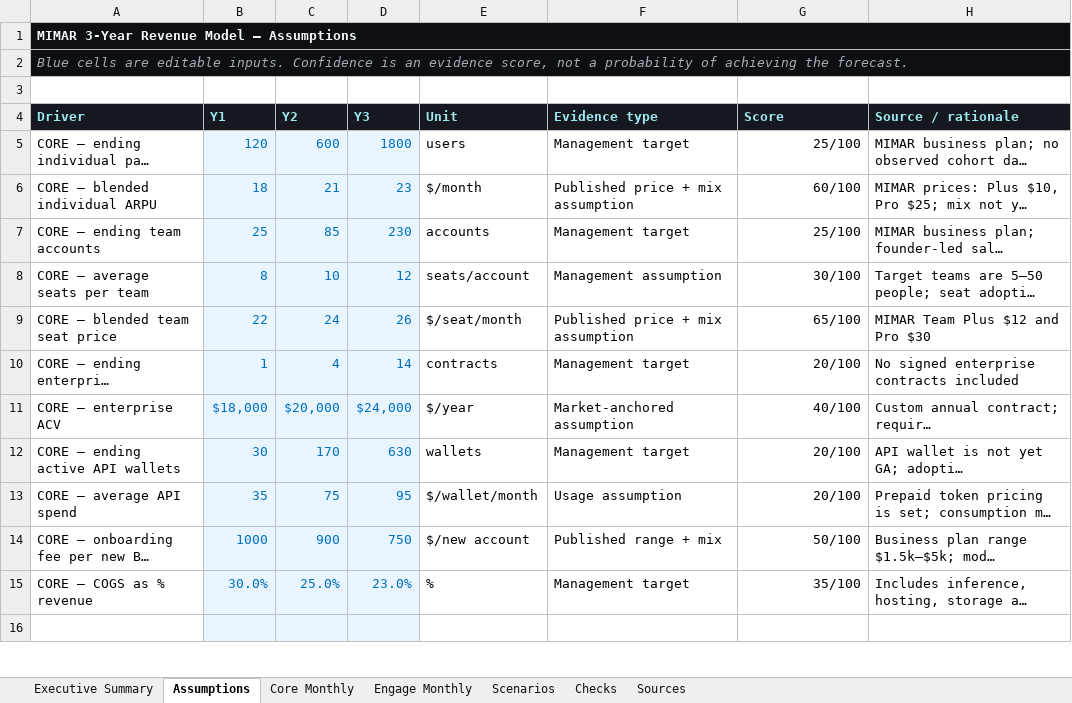
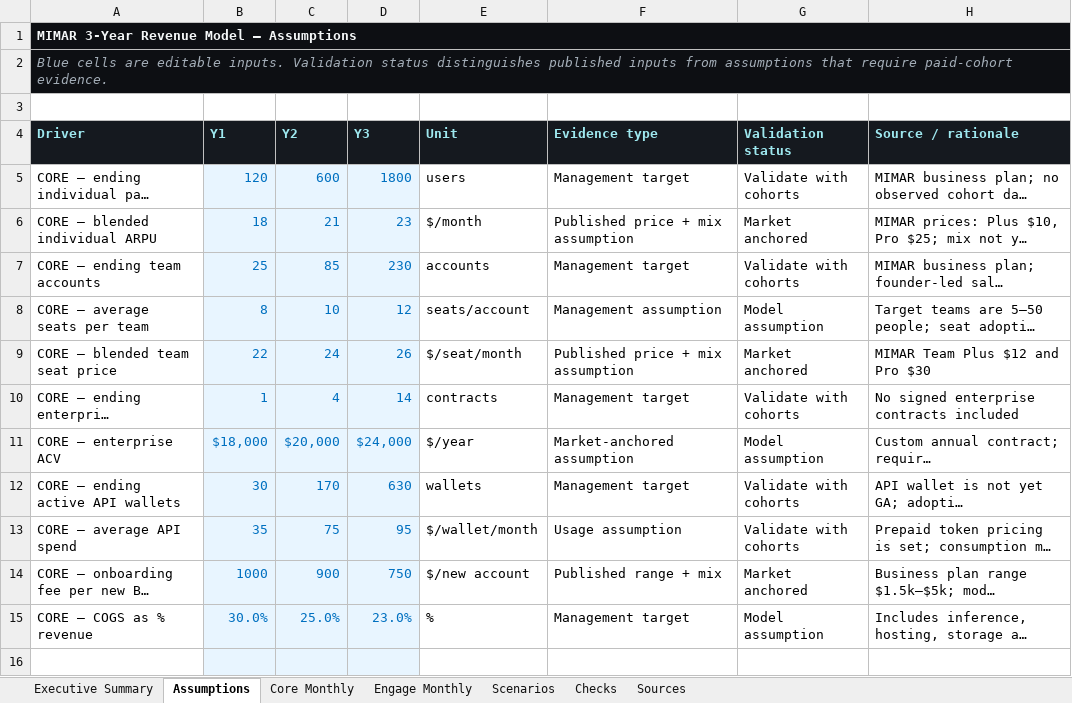
Before and after one commit to MIMAR-AI/mimar-investor-landing, an Excel workbook: assets/MIMAR_Investor_Revenue_Model_2026-08-28.xlsx, sheet Assumptions, drawn as a sheet; only a part is shown; long unchanged cells end in …; values as stored, in another font and other column widths than the file's, no borders; the diff covers the shown part only; the diff names each change by its address in the sheet, - before the commit and + after, or states it on an @@ line.

Commit message:
Refine investor forecast communication

```diff
--- a/assets/MIMAR_Investor_Revenue_Model_2026-08-28.xlsx (sheet Assumptions)
+++ b/assets/MIMAR_Investor_Revenue_Model_2026-08-28.xlsx (sheet Assumptions)
-A2 (Driver): …editable inputs. Confidence is an evidence score, not a probability of achieving the forecast.
+A2 (Driver): …editable inputs. Validation status distinguishes published inputs from assumptions that require paid-cohort evidence.
-G4: Score
+G4: Validation status
-G5 (Validation status): 25/100
+G5 (Validation status): Validate with cohorts
-G6 (Validation status): 60/100
+G6 (Validation status): Market anchored
-G7 (Validation status): 25/100
+G7 (Validation status): Validate with cohorts
-G8 (Validation status): 30/100
+G8 (Validation status): Model assumption
-G9 (Validation status): 65/100
+G9 (Validation status): Market anchored
-G10 (Validation status): 20/100
+G10 (Validation status): Validate with cohorts
-G11 (Validation status): 40/100
+G11 (Validation status): Model assumption
-G12:G13 (Validation status): 20/100
+G12:G13 (Validation status): Validate with cohorts
-G14 (Validation status): 50/100
+G14 (Validation status): Market anchored
-G15 (Validation status): 35/100
+G15 (Validation status): Model assumption
```
Also changed, not shown: 12 edited cells elsewhere in this sheet, sheet Executive Summary, charts or pictures, 2 other files.
